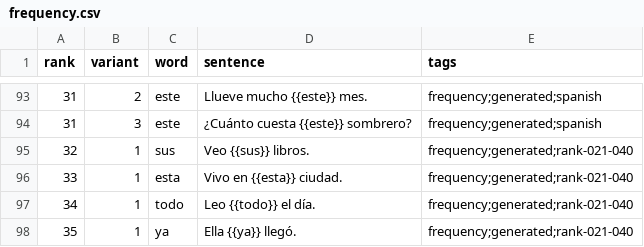
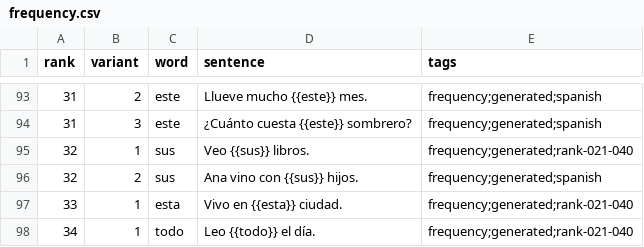
Before and after one commit to dnywh/mochiko, a CSV file: languages/es/frequency.csv, drawn as a sheet; only a part is shown, gaps mark what is left out; the shorter side is filled out with more unchanged rows; the diff names each change by its address in the sheet, - before the commit and + after, or states it on an @@ line.

```diff
--- a/languages/es/frequency.csv
+++ b/languages/es/frequency.csv
+row 96: 32 | 2 | sus | Ana vino con {{sus}} hijos. | frequency;generated;spanish
```
Also changed, not shown: languages/de/frequency.csv.
